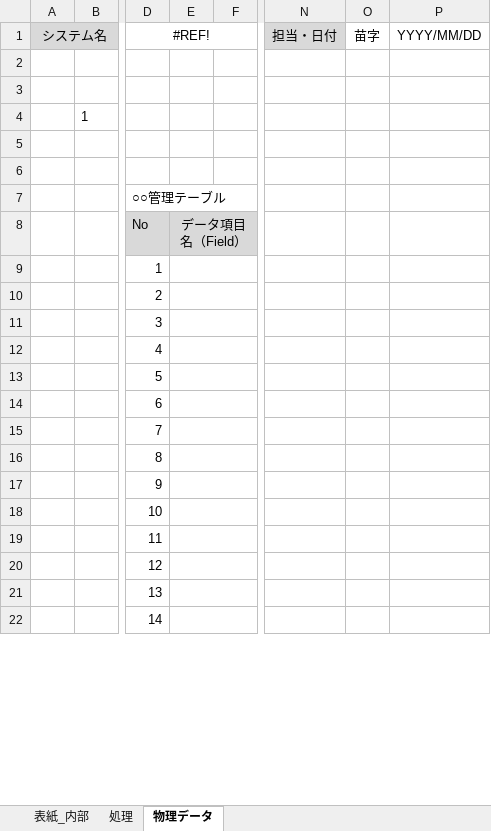
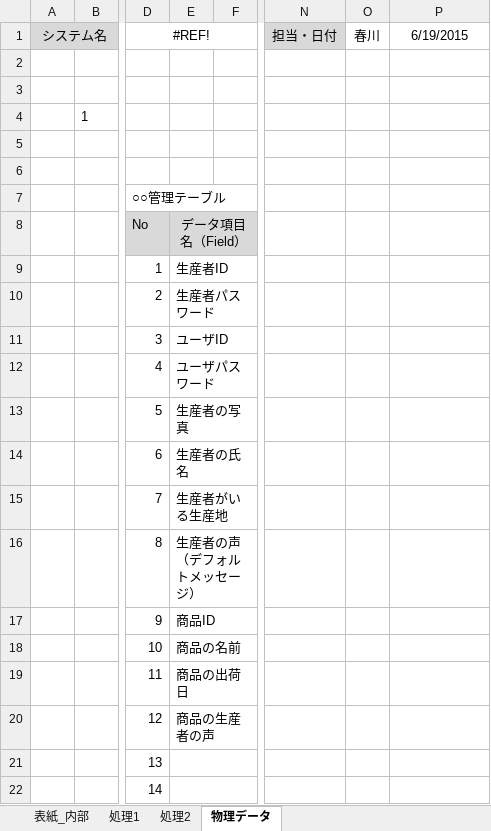
Before and after one commit to IzumiYuuta/PMyabukikenC, an Excel workbook: 内部設計/PM演習_内部設計書_矢吹研C班.xlsx, sheet 物理データ, drawn as a sheet; only a part is shown, gaps mark what is left out; values as stored, in another font and other column widths than the file's, no borders; the diff names each change by its address in the sheet, - before the commit and + after, or states it on an @@ line.

```diff
--- a/内部設計/PM演習_内部設計書_矢吹研C班.xlsx (sheet 物理データ)
+++ b/内部設計/PM演習_内部設計書_矢吹研C班.xlsx (sheet 物理データ)
-sheet tab: 処理
+sheet tab: 処理2
+sheet tab: 処理1
-O1: 苗字
+O1: 春川
-P1: YYYY/MM/DD
+P1: 6/19/2015
-E9: (empty)
+E9: 生産者ID
-E10: (empty)
+E10: 生産者パスワード
-E11: (empty)
+E11: ユーザID
-E12: (empty)
+E12: ユーザパスワード
-E13: (empty)
+E13: 生産者の写真
-E14: (empty)
+E14: 生産者の氏名
-E15: (empty)
+E15: 生産者がいる生産地
-E16: (empty)
+E16: 生産者の声（デフォルトメッセージ）
-E17: (empty)
+E17: 商品ID
-E18: (empty)
+E18: 商品の名前
-E19: (empty)
+E19: 商品の出荷日
-E20: (empty)
+E20: 商品の生産者の声
```
Also changed, not shown: sheet 処理2, charts or pictures.
